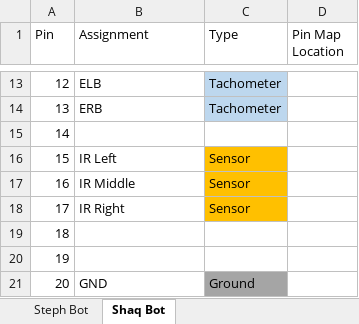
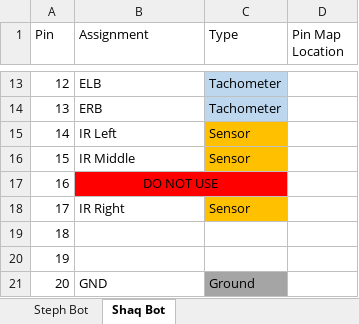
Before and after one commit to Talkis1/bball_robot, an Excel workbook: Pin Assignments.xlsx, sheet Shaq Bot, drawn as a sheet; only a part is shown, gaps mark what is left out; values as stored, in another font and other column widths than the file's, no borders; charts and pictures not drawn; the diff names each change by its address in the sheet, - before the commit and + after, or states it on an @@ line.

```diff
--- a/Pin Assignments.xlsx (sheet Shaq Bot)
+++ b/Pin Assignments.xlsx (sheet Shaq Bot)
-B15 (Assignment): (empty)
+B15 (Assignment): IR Left
-C15 (Type): (empty)
+C15 (Type): Sensor
-C15 fill: none
+C15 fill: #FFC000
-B16 (Assignment): IR Left
+B16 (Assignment): IR Middle
-B17 (Assignment): IR Middle
+B17 (Assignment): DO NOT USE
@@ B17 fill: none → #FF0000, alignment: left → center @@
+B17:C17 merged
-C17 (Type): Sensor
+C17 (Type): (empty)
-C17 fill: #FFC000
+C17 fill: #FF0000
```
Also changed, not shown: 2 other files.
